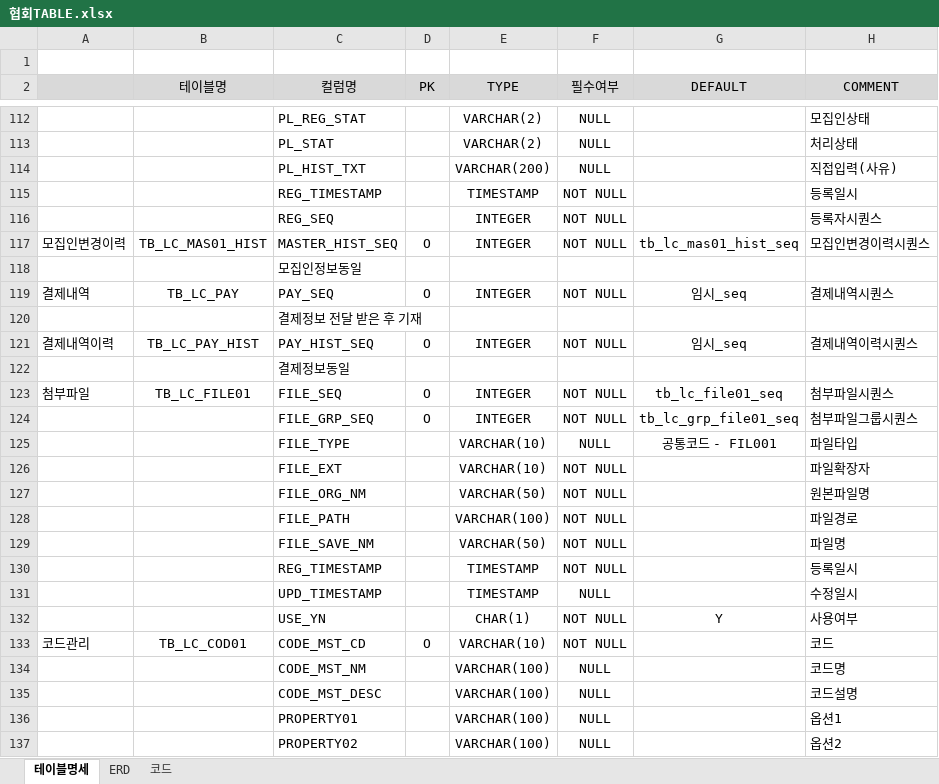
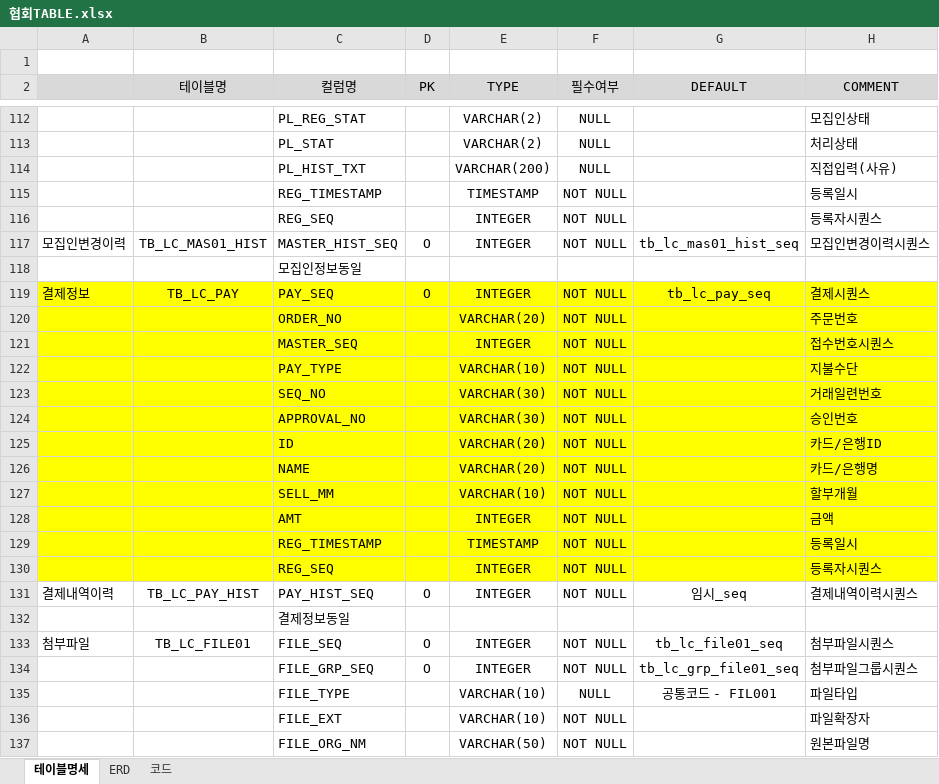
Before and after one commit to leebyungkwon/loans, an Excel workbook: src/main/document/협회TABLE.xlsx, sheet 테이블명세, drawn as a sheet; only a part is shown, gaps mark what is left out; the shorter side is filled out with more unchanged rows; values as stored, in another font and other column widths than the file's, no borders; removed rows and columns are numbered as before the commit, all else as after; the diff names each change by its address in the sheet, - before the commit and + after, or states it on an @@ line.

```diff
--- a/src/main/document/협회TABLE.xlsx (sheet 테이블명세)
+++ b/src/main/document/협회TABLE.xlsx (sheet 테이블명세)
-A119: 결제내역
+A119: 결제정보
-A119:H119 fill: none
+A119:H119 fill: #FFFF00
-G119 (DEFAULT): 임시_seq
+G119 (DEFAULT): tb_lc_pay_seq
-H119 (COMMENT): 결제내역시퀀스
+H119 (COMMENT): 결제시퀀스
-row 120:  |  | 결제정보 전달 받은 후 기재
+row 120:  |  | ORDER_NO |  | VARCHAR(20) | NOT NULL |  | 주문번호
+row 121:  |  | MASTER_SEQ |  | INTEGER | NOT NULL |  | 접수번호시퀀스
+row 122:  |  | PAY_TYPE |  | VARCHAR(10) | NOT NULL |  | 지불수단
+row 123:  |  | SEQ_NO |  | VARCHAR(30) | NOT NULL |  | 거래일련번호
+row 124:  |  | APPROVAL_NO |  | VARCHAR(30) | NOT NULL |  | 승인번호
+row 125:  |  | ID |  | VARCHAR(20) | NOT NULL |  | 카드/은행ID
+row 126:  |  | NAME |  | VARCHAR(20) | NOT NULL |  | 카드/은행명
+row 127:  |  | SELL_MM |  | VARCHAR(10) | NOT NULL |  | 할부개월
+row 128:  |  | AMT |  | INTEGER | NOT NULL |  | 금액
+row 129:  |  | REG_TIMESTAMP |  | TIMESTAMP | NOT NULL |  | 등록일시
+row 130:  |  | REG_SEQ |  | INTEGER | NOT NULL |  | 등록자시퀀스
```
Also changed, not shown: 1 other file.
